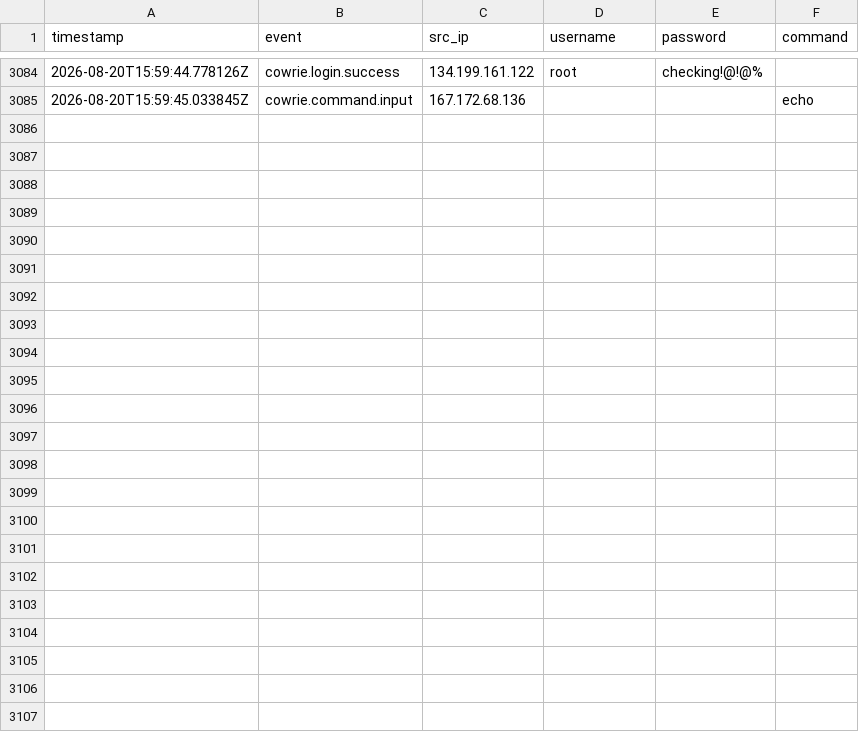
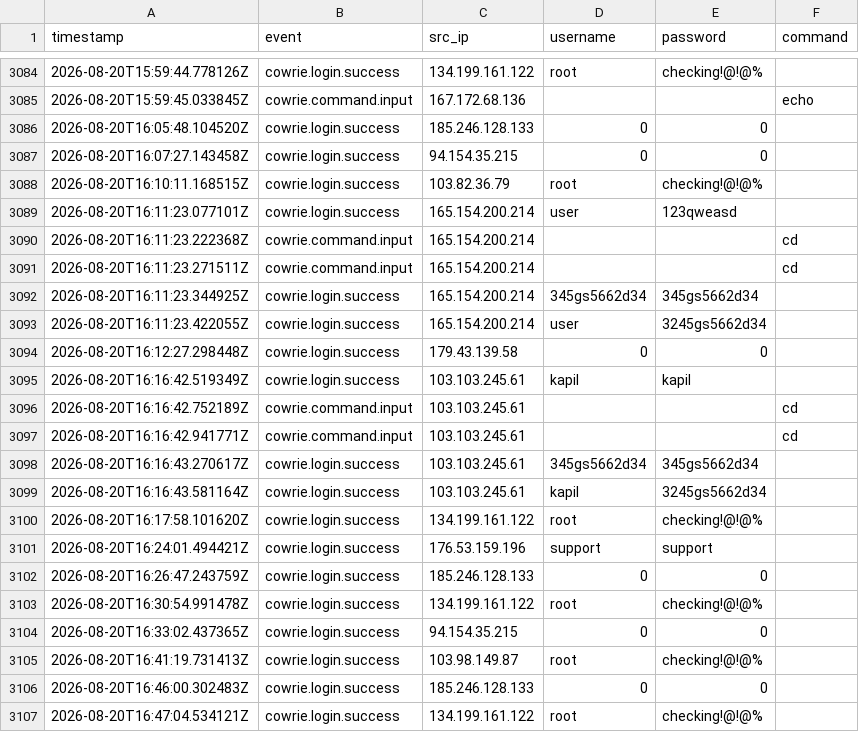
Before and after one commit to Prabhath-de/cowrie-analysis, a CSV file: csv/all_logs.csv, drawn as a sheet; only a part is shown, gaps mark what is left out.

```diff
--- a/csv/all_logs.csv
+++ b/csv/all_logs.csv
@@ -3085 +3085,23 @@ timestamp,event,src_ip,username,password,command
 2026-08-20T15:59:45.033845Z,cowrie.command.input,167.172.68.136,,,echo
+2026-08-20T16:05:48.104520Z,cowrie.login.success,185.246.128.133,0,0,
+2026-08-20T16:07:27.143458Z,cowrie.login.success,94.154.35.215,0,0,
+2026-08-20T16:10:11.168515Z,cowrie.login.success,103.82.36.79,root,checking!@!@%,
+2026-08-20T16:11:23.077101Z,cowrie.login.success,165.154.200.214,user,123qweasd,
+2026-08-20T16:11:23.222368Z,cowrie.command.input,165.154.200.214,,,cd
+2026-08-20T16:11:23.271511Z,cowrie.command.input,165.154.200.214,,,cd
+2026-08-20T16:11:23.344925Z,cowrie.login.success,165.154.200.214,345gs5662d34,345gs5662d34,
+2026-08-20T16:11:23.422055Z,cowrie.login.success,165.154.200.214,user,3245gs5662d34,
+2026-08-20T16:12:27.298448Z,cowrie.login.success,179.43.139.58,0,0,
+2026-08-20T16:16:42.519349Z,cowrie.login.success,103.103.245.61,kapil,kapil,
+2026-08-20T16:16:42.752189Z,cowrie.command.input,103.103.245.61,,,cd
+2026-08-20T16:16:42.941771Z,cowrie.command.input,103.103.245.61,,,cd
+2026-08-20T16:16:43.270617Z,cowrie.login.success,103.103.245.61,345gs5662d34,345gs5662d34,
+2026-08-20T16:16:43.581164Z,cowrie.login.success,103.103.245.61,kapil,3245gs5662d34,
+2026-08-20T16:17:58.101620Z,cowrie.login.success,134.199.161.122,root,checking!@!@%,
+2026-08-20T16:24:01.494421Z,cowrie.login.success,176.53.159.196,support,support,
+2026-08-20T16:26:47.243759Z,cowrie.login.success,185.246.128.133,0,0,
+2026-08-20T16:30:54.991478Z,cowrie.login.success,134.199.161.122,root,checking!@!@%,
+2026-08-20T16:33:02.437365Z,cowrie.login.success,94.154.35.215,0,0,
+2026-08-20T16:41:19.731413Z,cowrie.login.success,103.98.149.87,root,checking!@!@%,
+2026-08-20T16:46:00.302483Z,cowrie.login.success,185.246.128.133,0,0,
+2026-08-20T16:47:04.534121Z,cowrie.login.success,134.199.161.122,root,checking!@!@%,
```
Also changed, not shown: csv/countries.csv, csv/passwords.csv, 9 other files.
